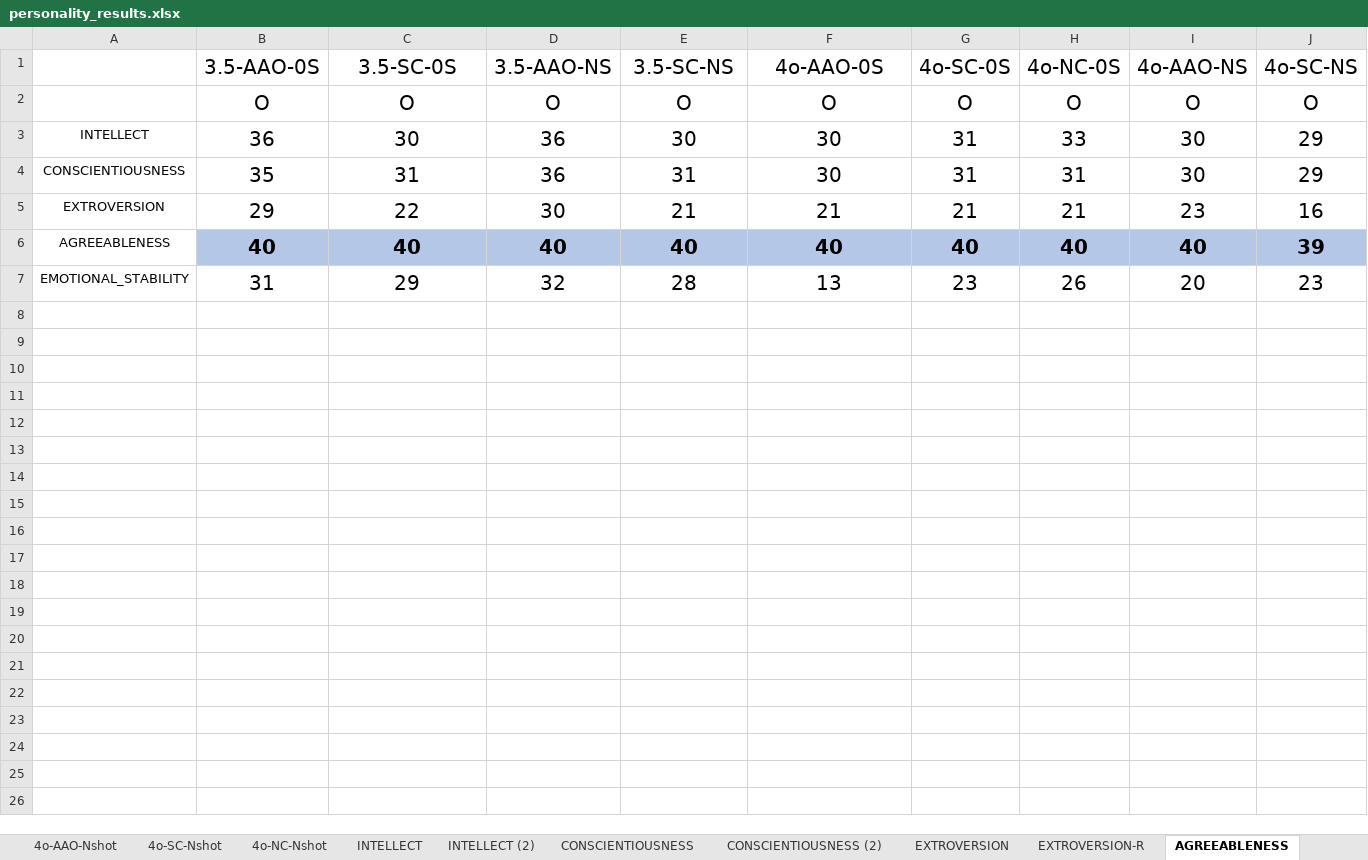
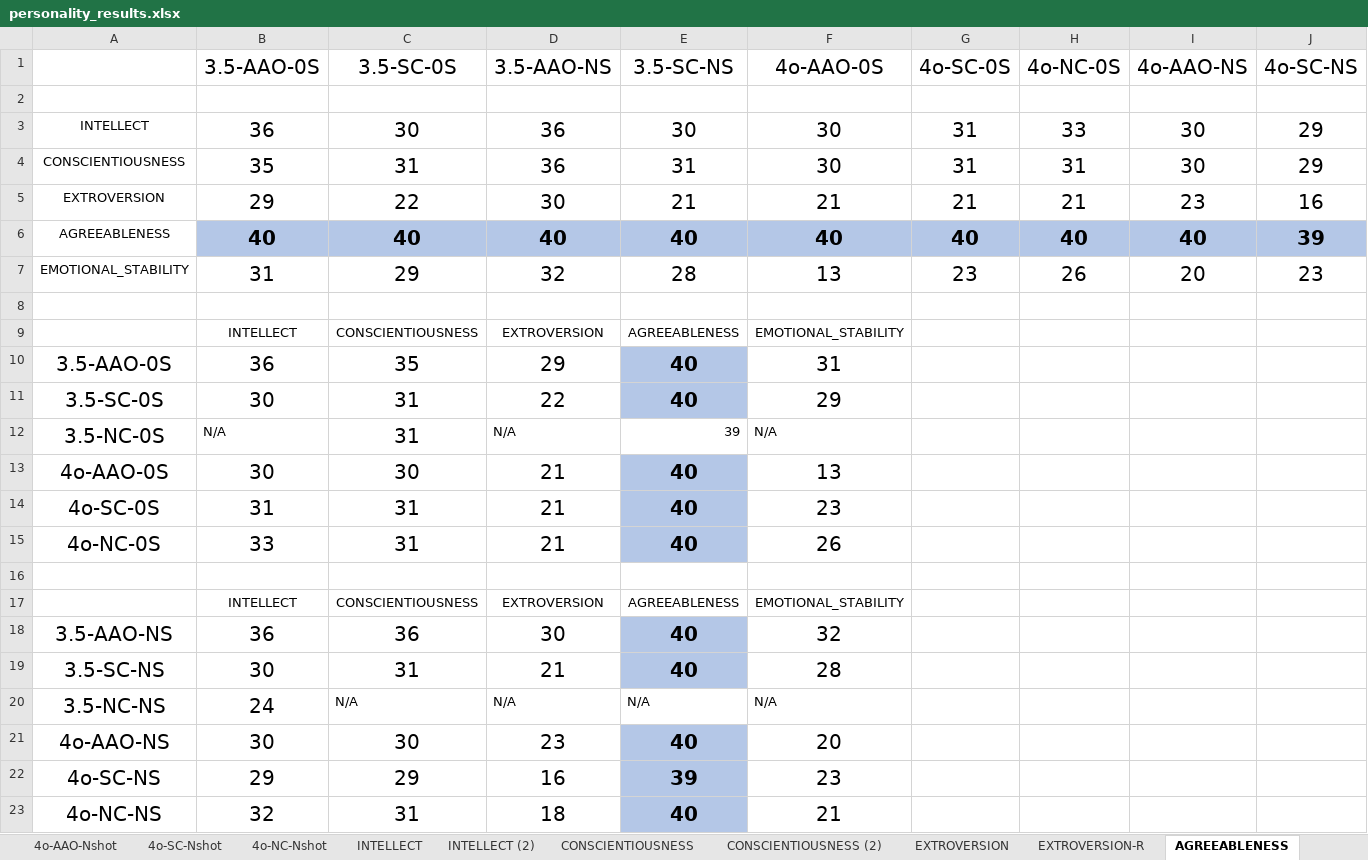
Before and after one commit to Pittawat2542/llm-personality, an Excel workbook: outputs/personality_results.xlsx, sheet AGREEABLENESS, drawn as a sheet; only a part is shown; values as stored, in another font and other column widths than the file's, no borders; rows hold the shown columns only; the diff names each change by its address in the sheet, - before the commit and + after, or states it on an @@ line.

```diff
--- a/outputs/personality_results.xlsx (sheet AGREEABLENESS)
+++ b/outputs/personality_results.xlsx (sheet AGREEABLENESS)
-row 2:  | O | O | O | O | O | O | O | O | O
+row 2: (empty)
+row 8: (empty)
+row 9:  | INTELLECT | CONSCIENTIOUSNESS | EXTROVERSION | AGREEABLENESS | EMOTIONAL_STABILITY
+row 10: 3.5-AAO-0S | 36 | 35 | 29 | 40 | 31
+row 11: 3.5-SC-0S | 30 | 31 | 22 | 40 | 29
+row 12: 3.5-NC-0S | N/A | 31 | N/A | 39 | N/A
+row 13: 4o-AAO-0S | 30 | 30 | 21 | 40 | 13
+row 14: 4o-SC-0S | 31 | 31 | 21 | 40 | 23
+row 15: 4o-NC-0S | 33 | 31 | 21 | 40 | 26
+row 16: (empty)
+row 17:  | INTELLECT | CONSCIENTIOUSNESS | EXTROVERSION | AGREEABLENESS | EMOTIONAL_STABILITY
+row 18: 3.5-AAO-NS | 36 | 36 | 30 | 40 | 32
+row 19: 3.5-SC-NS | 30 | 31 | 21 | 40 | 28
+row 20: 3.5-NC-NS | 24 | N/A | N/A | N/A | N/A
+row 21: 4o-AAO-NS | 30 | 30 | 23 | 40 | 20
+row 22: 4o-SC-NS | 29 | 29 | 16 | 39 | 23
+row 23: 4o-NC-NS | 32 | 31 | 18 | 40 | 21
```
Also changed, not shown: sheet EMOTIONAL_STABILITY, sheet INTELLECT, sheet EXTROVERSION, sheet CONSCIENTIOUSNESS, sheet 4o-AAO-Nshot, sheet EXTROVERSION-R, 11 more sheets, other sheet tabs, 1 other file.
